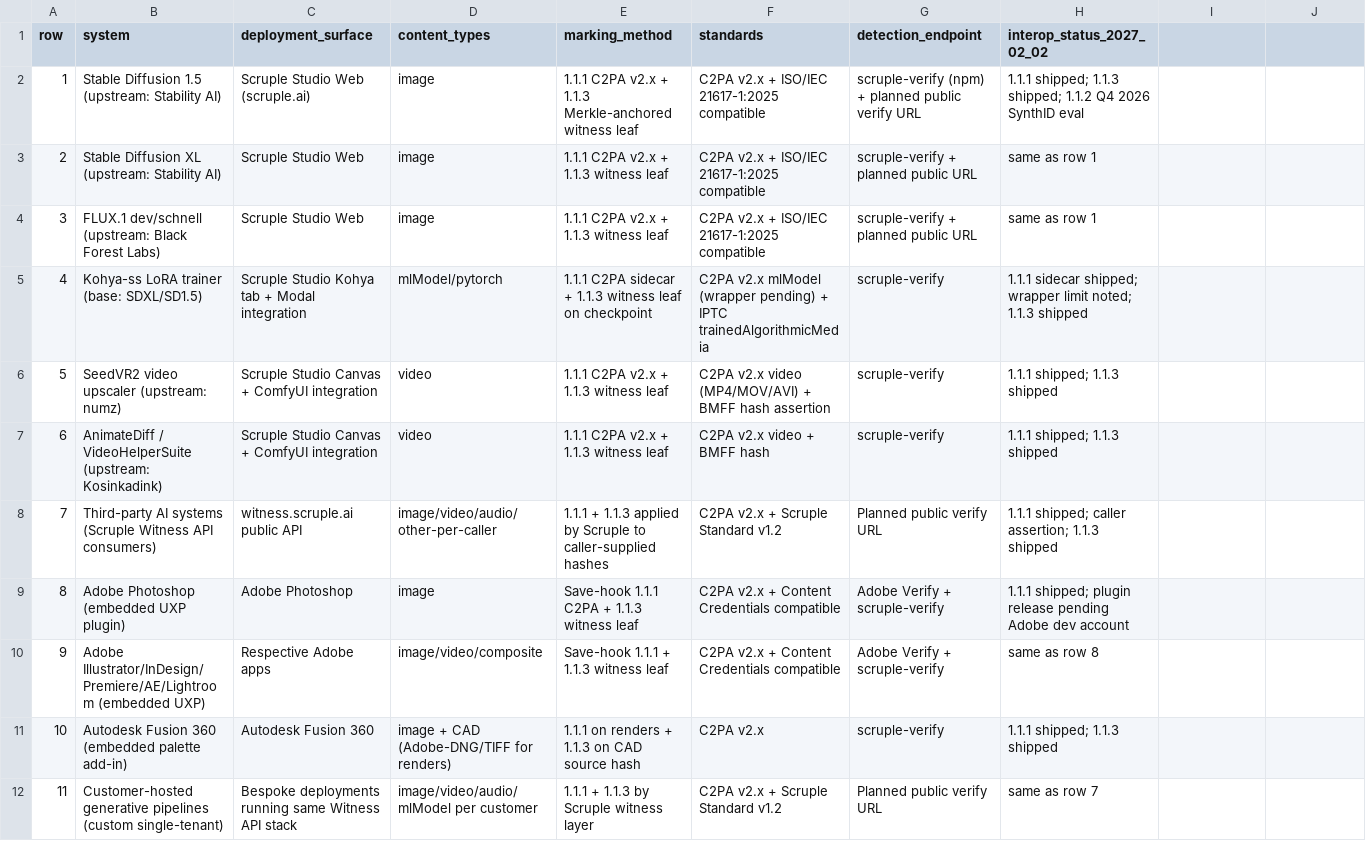
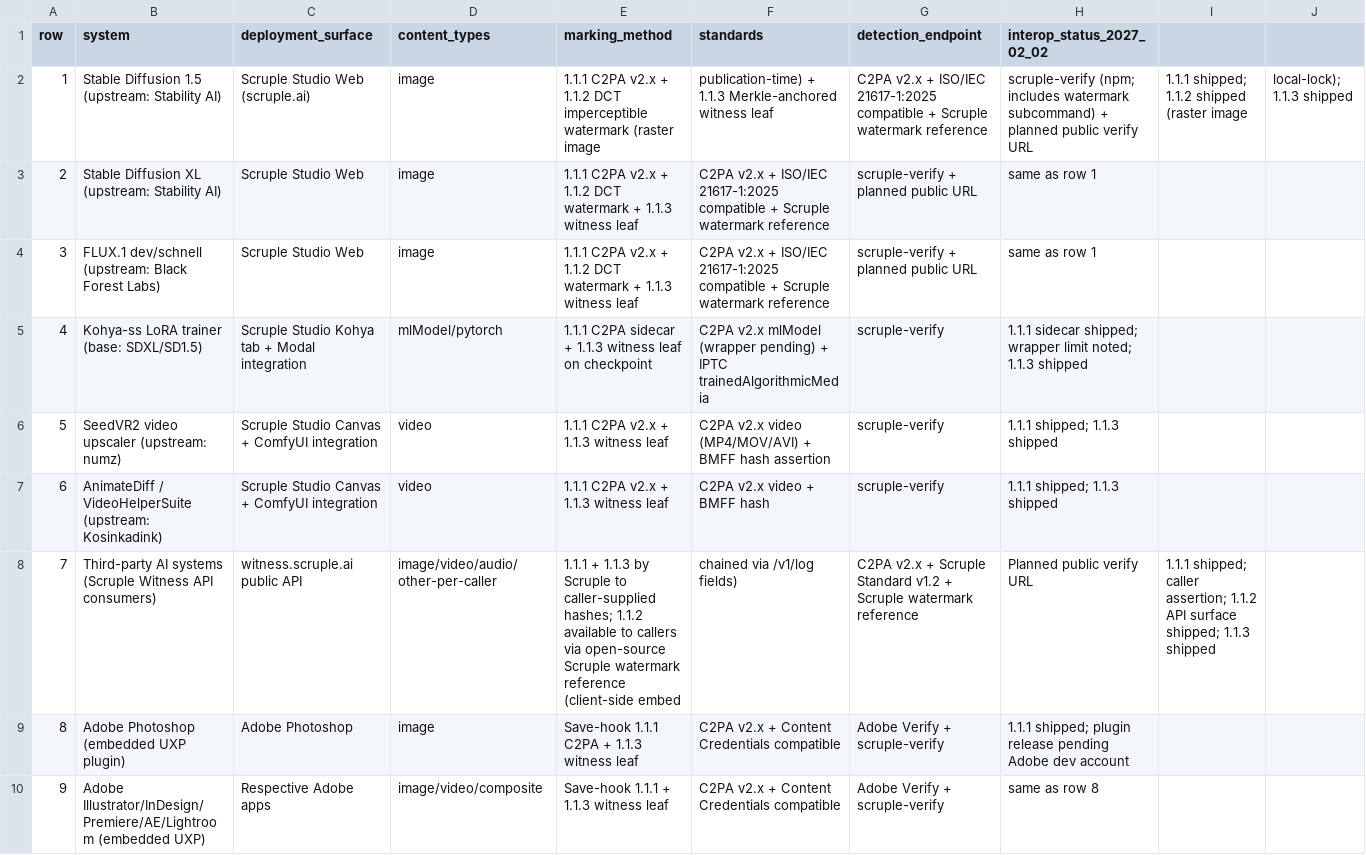
Before and after one commit to Docenttx/Scruple, a CSV file: docs/eu-ai-office/evidence-bundle-2026-07-14/02-provider-identification/scope-matrix.csv, drawn as a sheet; only a part is shown; the shorter side is filled out with more unchanged rows.

Commit message:
docs(eu-ai-office): reflect shipped Sub-measure 1.1.2 for raster image outputs
The bundle was drafted earlier the same day, before the watermark v1.2 MVP
shipped in commit 1d1d24c. This updates the seven files that had
"1.1.2 = roadmap Q4 2026 SynthID eval" language to reflect the shipped
reality:

- 01-cover-letter.md §3 — three sub-measures (was two); §6 — Q3 1.1.2
  shipped, Q4 refocused to video/audio/chain-lock wiring
- 02-provider-identification/scope-inventory.md — rows 1-3 (SD1.5, SDXL,
  FLUX.1) now show 1.1.2 shipped for image; row 7 (Witness API consumers)
  shows the /v1/log fields + reference implementation are available; Basis
  block updated to include 1.1.2 in the robustness clause
- 02-provider-identification/scope-matrix.csv — matching updates for
  rows 1-3, 7 (kept in sync with the .md)
- 03-marking-implementation/marking-technical-spec.md — the whole
  "Layer we do NOT satisfy" section is gone; replaced with a proper
  "Layer 2 — Sub-measure 1.1.2" spec (payload format, DCT parameters,
  ECC scheme, master-preservation invariant, /v1/log binding fields,
  robustness matrix, detection). Fingerprinting section renumbered to
  Layer 3. Trailing "Layer we do NOT satisfy" section replaced with
  "Modality coverage of Sub-measure 1.1.2" — enumerates video/audio/
  chain-lock/model-weights/text status honestly
- 04-coverage-per-modality/coverage-matrix.md — image row 1.1.2 is now
  Shipped with file-level evidence pointers to the smokes and
  reference implementation; video/audio rows updated with concrete
  Q4 2026 technique (per-frame + GOP rotation; FFT spread-spectrum);
  summary rewritten to "three layers on images, two on video/audio"
- 05-governance/interoperability-roadmap.md — Q3 gains the 1.1.2 image
  ship line; Q4 refocused to extension + chain-lock wiring; adds
  @scruple/watermark npm publish and StegaStamp evaluation as follow-ups
- 2026-07-14-provider-qualification-response.md (root informal draft) —
  §3.1 Scruple Studio bullets gain the imperceptible-watermark item;
  §5 evidence block adds the watermark documentation pointers

Nothing about the C2PA layer or the fingerprinting layer changed; only
1.1.2 language across the bundle was stale. Bundle is now consistent
with the shipped code and ready to send once the user is ready.

Companion Drive push follows.

```diff
--- a/docs/eu-ai-office/evidence-bundle-2026-07-14/02-provider-identification/scope-matrix.csv
+++ b/docs/eu-ai-office/evidence-bundle-2026-07-14/02-provider-identification/scope-matrix.csv
@@ -1,5 +1,5 @@
 row,system,deployment_surface,content_types,marking_method,standards,detection_endpoint,interop_status_2027_02_02
-1,Stable Diffusion 1.5 (upstream: Stability AI),Scruple Studio Web (scruple.ai),image,1.1.1 C2PA v2.x + 1.1.3 Merkle-anchored witness leaf,C2PA v2.x + ISO/IEC 21617-1:2025 compatible,scruple-verify (npm) + planned public verify URL,1.1.1 shipped; 1.1.3 shipped; 1.1.2 Q4 2026 SynthID eval
-2,Stable Diffusion XL (upstream: Stability AI),Scruple Studio Web,image,1.1.1 C2PA v2.x + 1.1.3 witness leaf,C2PA v2.x + ISO/IEC 21617-1:2025 compatible,scruple-verify + planned public URL,same as row 1
-3,FLUX.1 dev/schnell (upstream: Black Forest Labs),Scruple Studio Web,image,1.1.1 C2PA v2.x + 1.1.3 witness leaf,C2PA v2.x + ISO/IEC 21617-1:2025 compatible,scruple-verify + planned public URL,same as row 1
+1,Stable Diffusion 1.5 (upstream: Stability AI),Scruple Studio Web (scruple.ai),image,1.1.1 C2PA v2.x + 1.1.2 DCT imperceptible watermark (raster image, publication-time) + 1.1.3 Merkle-anchored witness leaf,C2PA v2.x + ISO/IEC 21617-1:2025 compatible + Scruple watermark reference,scruple-verify (npm; includes watermark subcommand) + planned public verify URL,1.1.1 shipped; 1.1.2 shipped (raster image, local-lock); 1.1.3 shipped
+2,Stable Diffusion XL (upstream: Stability AI),Scruple Studio Web,image,1.1.1 C2PA v2.x + 1.1.2 DCT watermark + 1.1.3 witness leaf,C2PA v2.x + ISO/IEC 21617-1:2025 compatible + Scruple watermark reference,scruple-verify + planned public URL,same as row 1
+3,FLUX.1 dev/schnell (upstream: Black Forest Labs),Scruple Studio Web,image,1.1.1 C2PA v2.x + 1.1.2 DCT watermark + 1.1.3 witness leaf,C2PA v2.x + ISO/IEC 21617-1:2025 compatible + Scruple watermark reference,scruple-verify + planned public URL,same as row 1
 4,Kohya-ss LoRA trainer (base: SDXL/SD1.5),Scruple Studio Kohya tab + Modal integration,mlModel/pytorch,1.1.1 C2PA sidecar + 1.1.3 witness leaf on checkpoint,C2PA v2.x mlModel (wrapper pending) + IPTC trainedAlgorithmicMedia,scruple-verify,1.1.1 sidecar shipped; wrapper limit noted; 1.1.3 shipped
@@ -7,3 +7,3 @@ row,system,deployment_surface,content_types,marking_method,standards,detection_e
 6,AnimateDiff / VideoHelperSuite (upstream: Kosinkadink),Scruple Studio Canvas + ComfyUI integration,video,1.1.1 C2PA v2.x + 1.1.3 witness leaf,C2PA v2.x video + BMFF hash,scruple-verify,1.1.1 shipped; 1.1.3 shipped
-7,Third-party AI systems (Scruple Witness API consumers),witness.scruple.ai public API,image/video/audio/other-per-caller,1.1.1 + 1.1.3 applied by Scruple to caller-supplied hashes,C2PA v2.x + Scruple Standard v1.2,Planned public verify URL,1.1.1 shipped; caller assertion; 1.1.3 shipped
+7,Third-party AI systems (Scruple Witness API consumers),witness.scruple.ai public API,image/video/audio/other-per-caller,1.1.1 + 1.1.3 by Scruple to caller-supplied hashes; 1.1.2 available to callers via open-source Scruple watermark reference (client-side embed, chained via /v1/log fields),C2PA v2.x + Scruple Standard v1.2 + Scruple watermark reference,Planned public verify URL,1.1.1 shipped; caller assertion; 1.1.2 API surface shipped; 1.1.3 shipped
 8,Adobe Photoshop (embedded UXP plugin),Adobe Photoshop,image,Save-hook 1.1.1 C2PA + 1.1.3 witness leaf,C2PA v2.x + Content Credentials compatible,Adobe Verify + scruple-verify,1.1.1 shipped; plugin release pending Adobe dev account
```
Also changed, not shown: 6 other files.
